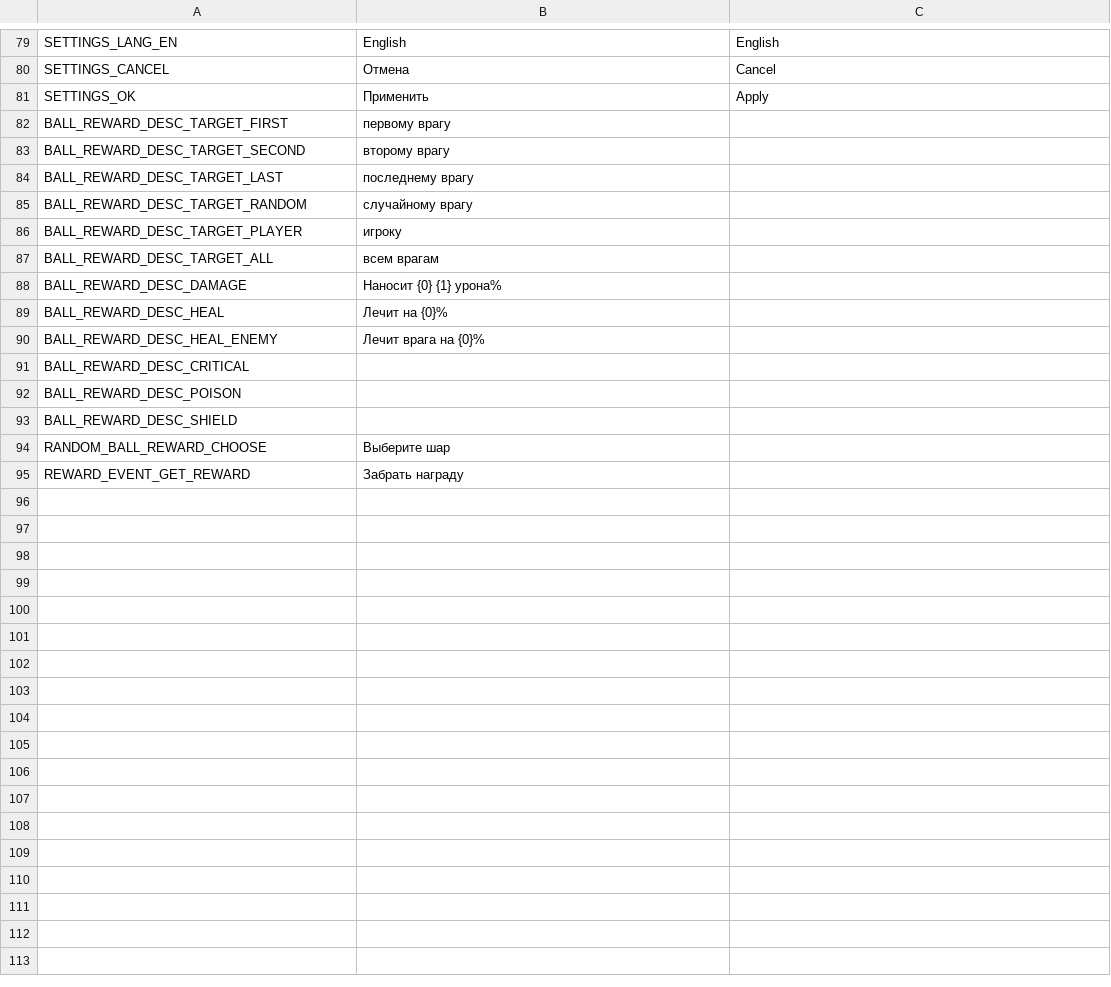
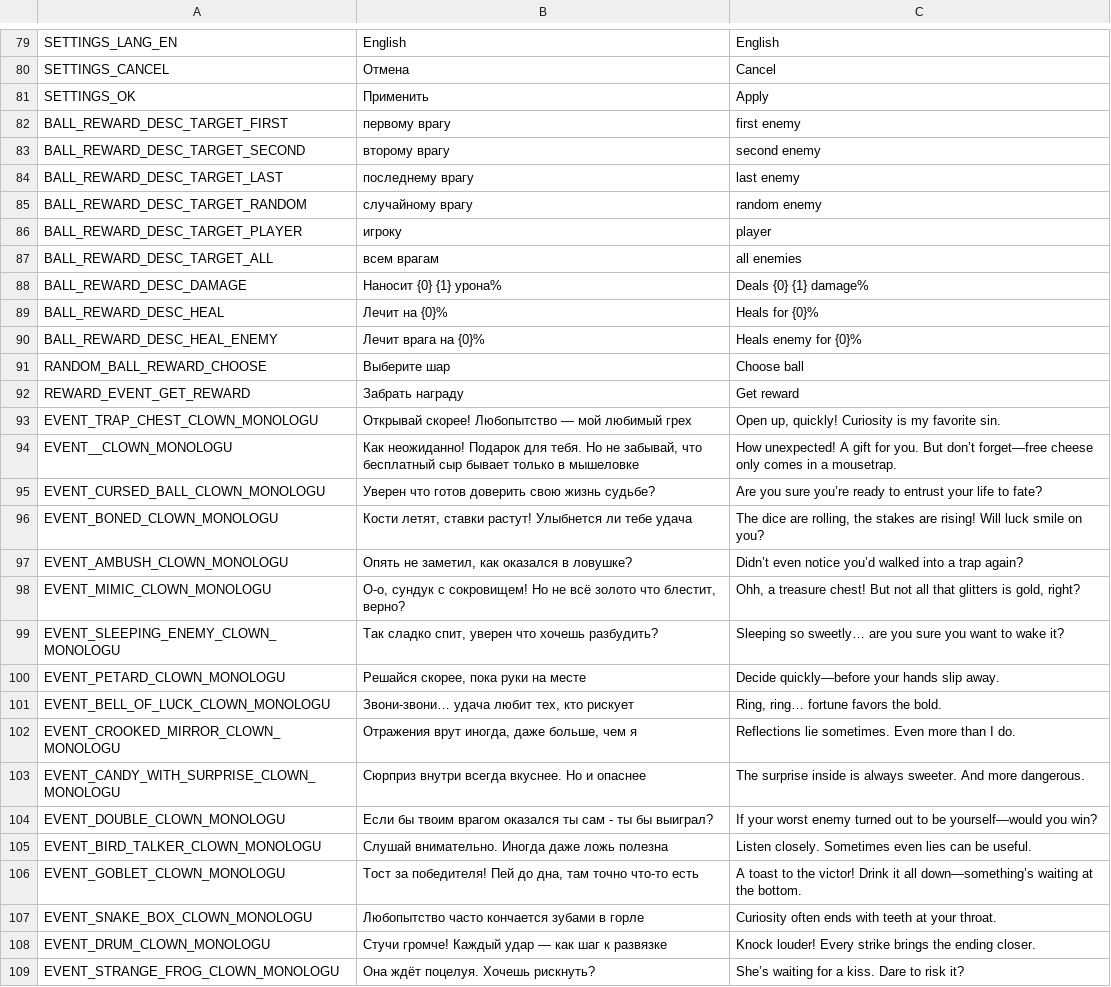
Before and after one commit to PunkGagarin/GamecraftersJam2025Aug, a CSV file: GamecraftersJam2025Aug/Assets/Jam/Resources/Localization/localization.csv, drawn as a sheet; only a part is shown, gaps mark what is left out; the diff covers the shown part only.

Commit message:
updated ball upgrade reward view; updated localization.csv;

```diff
--- a/GamecraftersJam2025Aug/Assets/Jam/Resources/Localization/localization.csv
+++ b/GamecraftersJam2025Aug/Assets/Jam/Resources/Localization/localization.csv
@@ -81,15 +81,29 @@ SETTINGS_CANCEL,Отмена,Cancel
 SETTINGS_OK,Применить,Apply
-BALL_REWARD_DESC_TARGET_FIRST,первому врагу,
-BALL_REWARD_DESC_TARGET_SECOND,второму врагу,
-BALL_REWARD_DESC_TARGET_LAST,последнему врагу,
-BALL_REWARD_DESC_TARGET_RANDOM,случайному врагу,
-BALL_REWARD_DESC_TARGET_PLAYER,игроку,
-BALL_REWARD_DESC_TARGET_ALL,всем врагам,
-BALL_REWARD_DESC_DAMAGE,Наносит {0} {1} урона%,
-BALL_REWARD_DESC_HEAL,Лечит на {0}%,
-BALL_REWARD_DESC_HEAL_ENEMY,Лечит врага на {0}%,
-BALL_REWARD_DESC_CRITICAL,,
-BALL_REWARD_DESC_POISON,,
-BALL_REWARD_DESC_SHIELD,,
-RANDOM_BALL_REWARD_CHOOSE,Выберите шар,
-REWARD_EVENT_GET_REWARD,Забрать награду,
+BALL_REWARD_DESC_TARGET_FIRST,первому врагу,first enemy
+BALL_REWARD_DESC_TARGET_SECOND,второму врагу,second enemy
+BALL_REWARD_DESC_TARGET_LAST,последнему врагу,last enemy
+BALL_REWARD_DESC_TARGET_RANDOM,случайному врагу,random enemy
+BALL_REWARD_DESC_TARGET_PLAYER,игроку,player
+BALL_REWARD_DESC_TARGET_ALL,всем врагам,all enemies
+BALL_REWARD_DESC_DAMAGE,Наносит {0} {1} урона%,Deals {0} {1} damage%
+BALL_REWARD_DESC_HEAL,Лечит на {0}%,Heals for {0}%
+BALL_REWARD_DESC_HEAL_ENEMY,Лечит врага на {0}%,Heals enemy for {0}%
+RANDOM_BALL_REWARD_CHOOSE,Выберите шар,Choose ball
+REWARD_EVENT_GET_REWARD,Забрать награду,Get reward
+EVENT_TRAP_CHEST_CLOWN_MONOLOGU,Открывай скорее! Любопытство — мой любимый грех,"Open up, quickly! Curiosity is my favorite sin."
+EVENT__CLOWN_MONOLOGU,"Как неожиданно! Подарок для тебя. Но не забывай, что бесплатный сыр бывает только в мышеловке",How unexpected! A gift for you. But don’t forget—free cheese only comes in a mousetrap.
+EVENT_CURSED_BALL_CLOWN_MONOLOGU,Уверен что готов доверить свою жизнь судьбе?,Are you sure you’re ready to entrust your life to fate?
+EVENT_BONED_CLOWN_MONOLOGU,"Кости летят, ставки растут! Улыбнется ли  тебе удача","The dice are rolling, the stakes are rising! Will luck smile on you?"
+EVENT_AMBUSH_CLOWN_MONOLOGU,"Опять не заметил, как оказался в ловушке?",Didn’t even notice you’d walked into a trap again?
+EVENT_MIMIC_CLOWN_MONOLOGU,"О-о, сундук с сокровищем! Но не всё золото что блестит, верно?","Ohh, a treasure chest! But not all that glitters is gold, right?"
+EVENT_SLEEPING_ENEMY_CLOWN_MONOLOGU,"Так сладко спит, уверен что хочешь разбудить?",Sleeping so sweetly… are you sure you want to wake it?
+EVENT_PETARD_CLOWN_MONOLOGU,"Решайся скорее, пока руки на месте",Decide quickly—before your hands slip away.
+EVENT_BELL_OF_LUCK_CLOWN_MONOLOGU,"Звони-звони… удача любит тех, кто рискует","Ring, ring… fortune favors the bold."
+EVENT_CROOKED_MIRROR_CLOWN_MONOLOGU,"Отражения врут иногда, даже больше, чем я",Reflections lie sometimes. Even more than I do.
+EVENT_CANDY_WITH_SURPRISE_CLOWN_MONOLOGU,Сюрприз внутри всегда вкуснее. Но и опаснее,The surprise inside is always sweeter. And more dangerous.
+EVENT_DOUBLE_CLOWN_MONOLOGU,Если бы твоим врагом оказался ты сам - ты бы выиграл?,If your worst enemy turned out to be yourself—would you win?
+EVENT_BIRD_TALKER_CLOWN_MONOLOGU,Слушай внимательно. Иногда даже ложь полезна,Listen closely. Sometimes even lies can be useful.
+EVENT_GOBLET_CLOWN_MONOLOGU,"Тост за победителя! Пей до дна, там точно что-то есть",A toast to the victor! Drink it all down—something’s waiting at the bottom.
+EVENT_SNAKE_BOX_CLOWN_MONOLOGU,Любопытство часто кончается зубами в горле,Curiosity often ends with teeth at your throat.
+EVENT_DRUM_CLOWN_MONOLOGU,Стучи громче! Каждый удар — как шаг к развязке,Knock louder! Every strike brings the ending closer.
+EVENT_STRANGE_FROG_CLOWN_MONOLOGU,Она ждёт поцелуя. Хочешь рискнуть?,She’s waiting for a kiss. Dare to risk it?
```
Also changed, not shown: 5 added rows elsewhere in this file, 9 other files.
